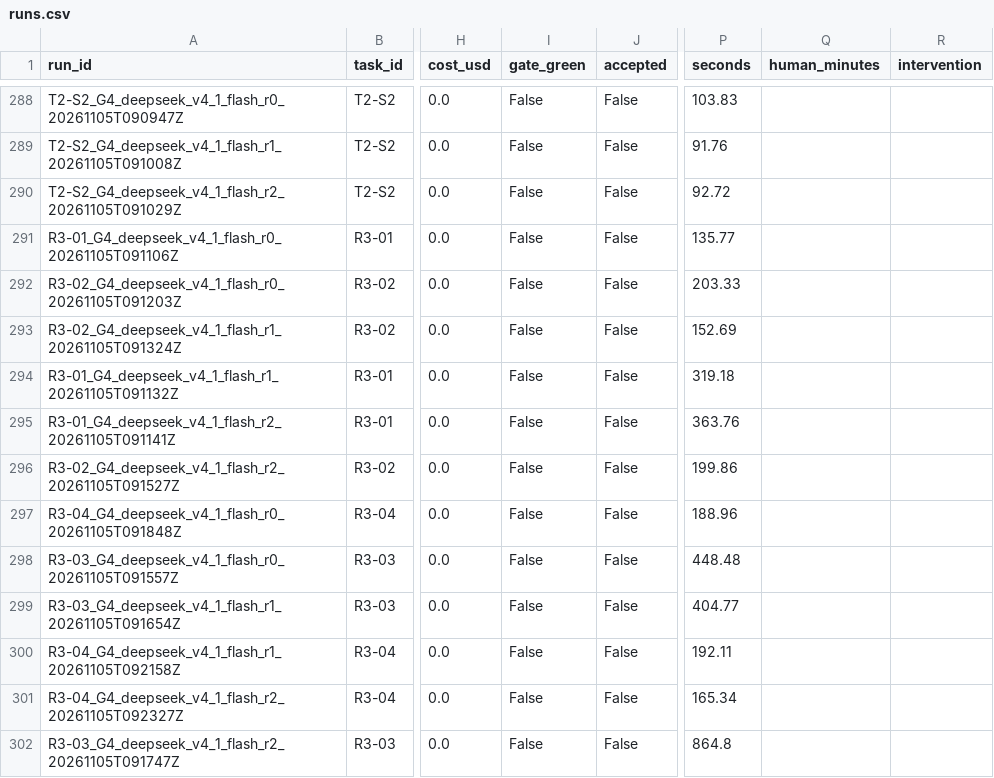
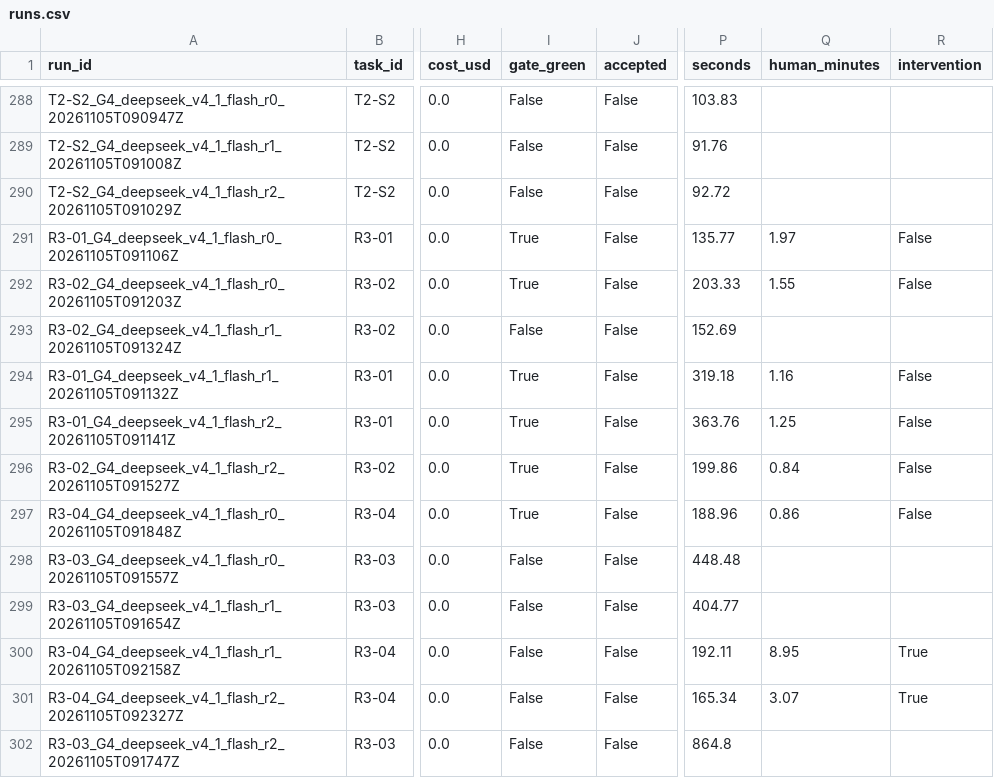
Before and after one commit to RealNarcissus/Foreman, a CSV file: ledger/runs.csv, drawn as a sheet; only a part is shown, gaps mark what is left out; the diff names each change by its address in the sheet, - before the commit and + after, or states it on an @@ line.

Commit message:
g4: second-pass replay for test-retest
Same changes, same order as pass 1, no sight of earlier decisions. Writes to
ledger/human/pass2 and human-pass2.csv and never touches runs.csv, so the
operative outcome stays the first decision.

```diff
--- a/ledger/runs.csv
+++ b/ledger/runs.csv
-I291:I292 (gate_green): False
+I291:I292 (gate_green): True
-Q291 (human_minutes): (empty)
+Q291 (human_minutes): 1.97
-R291:R292 (intervention): (empty)
+R291:R292 (intervention): False
-Q292 (human_minutes): (empty)
+Q292 (human_minutes): 1.55
-I294:I297 (gate_green): False
+I294:I297 (gate_green): True
-Q294 (human_minutes): (empty)
+Q294 (human_minutes): 1.16
-R294:R297 (intervention): (empty)
+R294:R297 (intervention): False
-Q295 (human_minutes): (empty)
+Q295 (human_minutes): 1.25
-Q296 (human_minutes): (empty)
+Q296 (human_minutes): 0.84
-Q297 (human_minutes): (empty)
+Q297 (human_minutes): 0.86
-Q300 (human_minutes): (empty)
+Q300 (human_minutes): 8.95
-R300:R301 (intervention): (empty)
+R300:R301 (intervention): True
-Q301 (human_minutes): (empty)
+Q301 (human_minutes): 3.07
```
Also changed, not shown: 11 other files.
